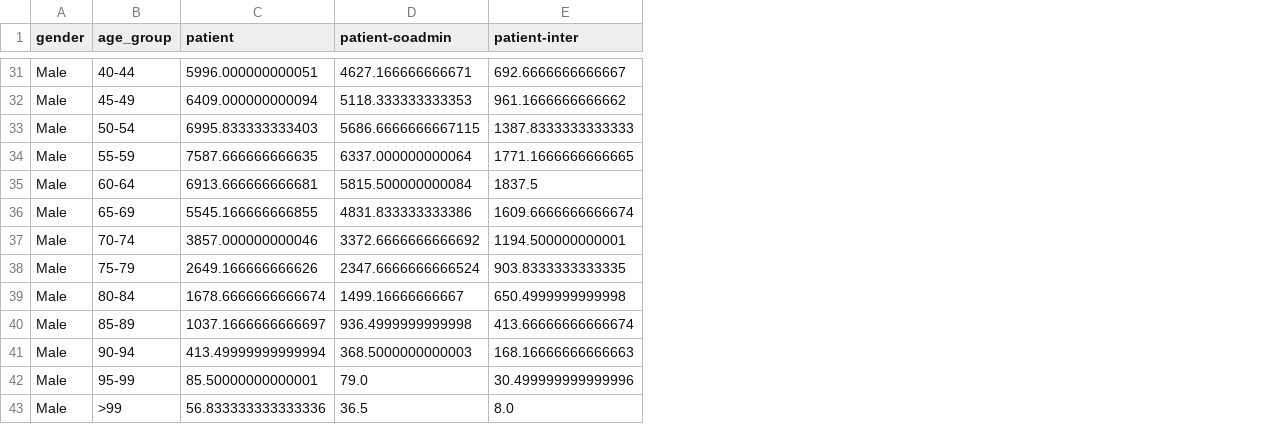
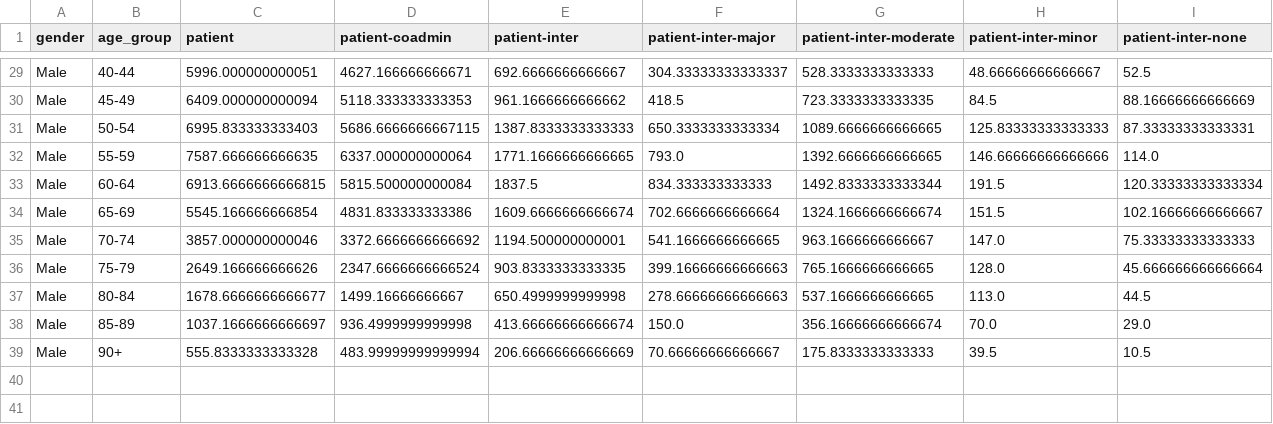
Before and after one commit to rionbr/DDI-Cat-Indy-Bnu, a CSV file: data/indianapolis/age-gender.csv, drawn as a sheet; only a part is shown, gaps mark what is left out; removed rows and columns are numbered as before the commit, all else as after; the diff covers the shown part only; the diff names each change by its address in the sheet, - before the commit and + after, or states it on an @@ line.

```diff
--- a/data/indianapolis/age-gender.csv
+++ b/data/indianapolis/age-gender.csv
+column F (patient-inter-major), rows 29-38: 304.33333333333337 | 418.5 | 650.3333333333334 | 793.0 | 834.333333333333 | 702.6666666666664 | 541.1666666666665 | 399.16666666666663 | 278.66666666666663 | 150.0
+column G (patient-inter-moderate), rows 29-38: 528.3333333333333 | 723.3333333333335 | 1089.6666666666665 | 1392.6666666666665 | 1492.8333333333344 | 1324.1666666666674 | 963.1666666666667 | 765.1666666666665 | 537.1666666666665 | 356.16666666666674
+column H (patient-inter-minor), rows 29-38: 48.66666666666667 | 84.5 | 125.83333333333333 | 146.66666666666666 | 191.5 | 151.5 | 147.0 | 128.0 | 113.0 | 70.0
+column I (patient-inter-none), rows 29-38: 52.5 | 88.16666666666669 | 87.33333333333331 | 114.0 | 120.33333333333334 | 102.16666666666667 | 75.33333333333333 | 45.666666666666664 | 44.5 | 29.0
-C33 (patient): 6913.666666666681
+C33 (patient): 6913.6666666666815
-C34 (patient): 5545.166666666855
+C34 (patient): 5545.166666666854
-C37 (patient): 1678.6666666666674
+C37 (patient): 1678.6666666666677
-row 41: Male | 90-94 | 413.49999999999994 | 368.5000000000003 | 168.16666666666663
-row 42: Male | 95-99 | 85.50000000000001 | 79.0 | 30.499999999999996
-row 43: Male | >99 | 56.833333333333336 | 36.5 | 8.0
+row 39: Male | 90+ | 555.8333333333328 | 483.99999999999994 | 206.66666666666669 | 70.66666666666667 | 175.8333333333333 | 39.5 | 10.5
```
Also changed, not shown: 1 added row, 3 removed rows and 8 edited cells elsewhere in this file, data/indianapolis/age.csv, 1 other file.
